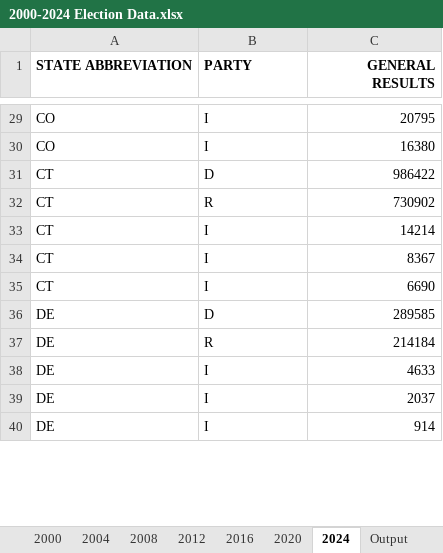
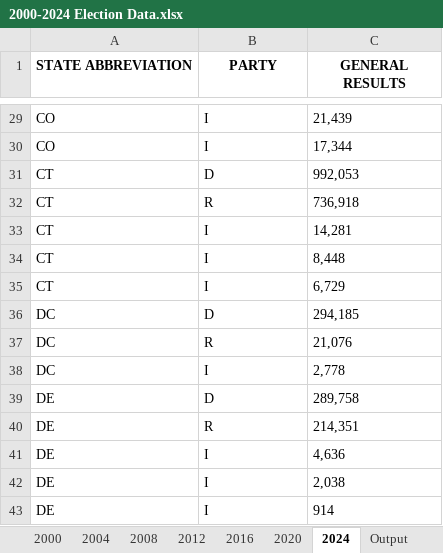
Before and after one commit to MrSmith-ss/Election, an Excel workbook: 2000-2024 Election Data.xlsx, sheet 2024, drawn as a sheet; only a part is shown, gaps mark what is left out; values as stored, in another font and other column widths than the file's, no borders; addresses are those after the commit; the diff covers the shown part only; the diff names each change by its address in the sheet, - before the commit and + after, or states it on an @@ line.

```diff
--- a/2000-2024 Election Data.xlsx (sheet 2024)
+++ b/2000-2024 Election Data.xlsx (sheet 2024)
-A1:B1 alignment: left
+A1:B1 alignment: center
-C1 alignment: right
+C1 alignment: center
-C29 (GENERAL RESULTS): 20795
+C29 (GENERAL RESULTS): 21,439
-C30 (GENERAL RESULTS): 16380
+C30 (GENERAL RESULTS): 17,344
-C31 (GENERAL RESULTS): 986422
+C31 (GENERAL RESULTS): 992,053
-C32 (GENERAL RESULTS): 730902
+C32 (GENERAL RESULTS): 736,918
-C33 (GENERAL RESULTS): 14214
+C33 (GENERAL RESULTS): 14,281
-C34 (GENERAL RESULTS): 8367
+C34 (GENERAL RESULTS): 8,448
-C35 (GENERAL RESULTS): 6690
+C35 (GENERAL RESULTS): 6,729
+row 36: DC | D | 294,185
+row 37: DC | R | 21,076
+row 38: DC | I | 2,778
-C39 (GENERAL RESULTS): 289585
+C39 (GENERAL RESULTS): 289,758
-C40 (GENERAL RESULTS): 214184
+C40 (GENERAL RESULTS): 214,351
-C41 (GENERAL RESULTS): 4633
+C41 (GENERAL RESULTS): 4,636
-C42 (GENERAL RESULTS): 2037
+C42 (GENERAL RESULTS): 2,038
-C43 alignment: right
+C43 alignment: left
```
Also changed, not shown: other rows of this sheet, other sheet tabs, 3 other files.
